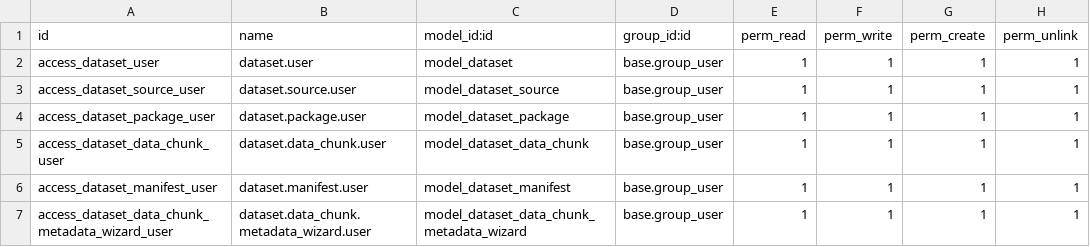
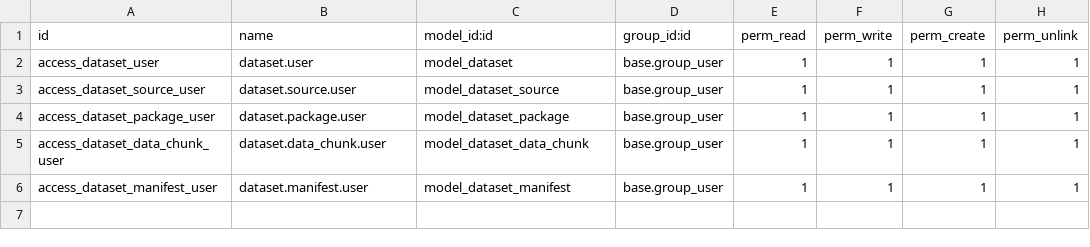
Before and after one commit to quick-sort/dataset-console, a CSV file: dataset/security/ir.model.access.csv, drawn as a sheet.

```diff
--- a/dataset/security/ir.model.access.csv
+++ b/dataset/security/ir.model.access.csv
@@ -6,2 +6 @@ access_dataset_data_chunk_user,dataset.data_chunk.user,model_dataset_data_chunk,
 access_dataset_manifest_user,dataset.manifest.user,model_dataset_manifest,base.group_user,1,1,1,1
-access_dataset_data_chunk_metadata_wizard_user,dataset.data_chunk.metadata_wizard.user,model_dataset_data_chunk_metadata_wizard,base.group_user,1,1,1,1
```
Also changed, not shown: 9 other files.
